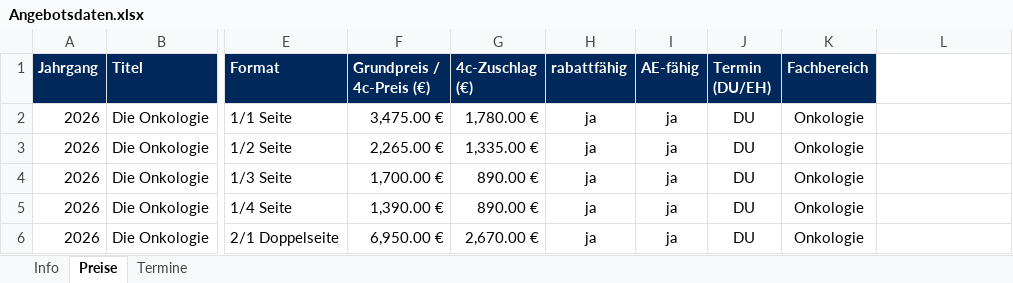
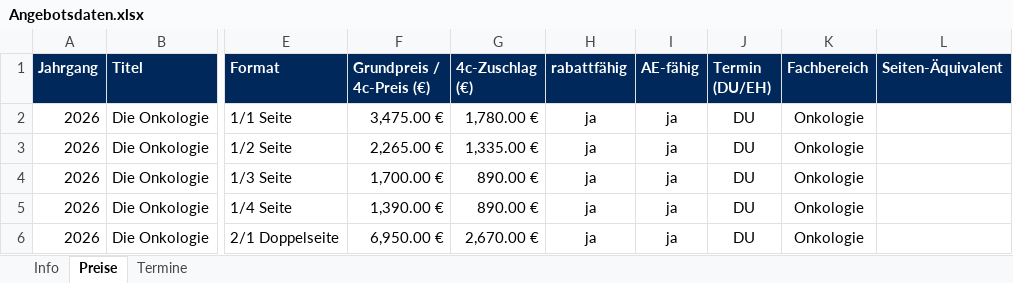
Before and after one commit to Barings1995/angebotswerkzeuge, an Excel workbook: Angebotsdaten.xlsx, sheet Preise, drawn as a sheet; only a part is shown, gaps mark what is left out; values as stored, in another font and other column widths than the file's, no borders; the diff names each change by its address in the sheet, - before the commit and + after, or states it on an @@ line.

```diff
--- a/Angebotsdaten.xlsx (sheet Preise)
+++ b/Angebotsdaten.xlsx (sheet Preise)
-L1: (empty)
+L1: Seiten-Äquivalent
-L1 fill: none
+L1 fill: #00285A
```
Also changed, not shown: 1 other file.
